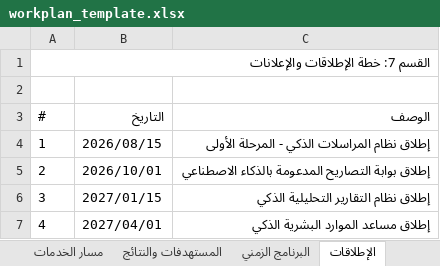
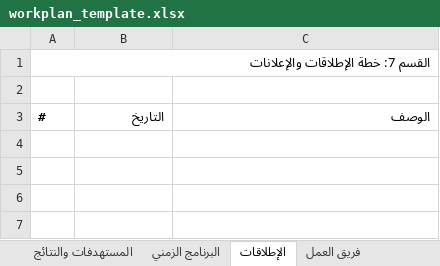
Before and after one commit to TXLABtesting/Transformation, an Excel workbook: public/assets/workplan_template.xlsx, sheet الإطلاقات, drawn as a sheet; values as stored, in another font and other column widths than the file's, no borders; the diff names each change by its address in the sheet, - before the commit and + after, or states it on an @@ line.

```diff
--- a/public/assets/workplan_template.xlsx (sheet الإطلاقات)
+++ b/public/assets/workplan_template.xlsx (sheet الإطلاقات)
-sheet tab: مسار الخدمات
-A1:C1 merged
-A3:C3 bold: off
+A3:C3 bold: on
-row 4: 1 | 2026/08/15 | إطلاق نظام المراسلات الذكي - المرحلة الأولى
-row 5: 2 | 2026/10/01 | إطلاق بوابة التصاريح المدعومة بالذكاء الاصطناعي
-row 6: 3 | 2027/01/15 | إطلاق نظام التقارير التحليلية الذكي
-row 7: 4 | 2027/04/01 | إطلاق مساعد الموارد البشرية الذكي
```
Also changed, not shown: sheet البرنامج الزمني, sheet فريق العمل, sheet المشاريع القائمة, sheet المشاريع الجديدة, sheet المستهدفات والنتائج, sheet المعلومات العامة, other sheet tabs, 1 other file.
